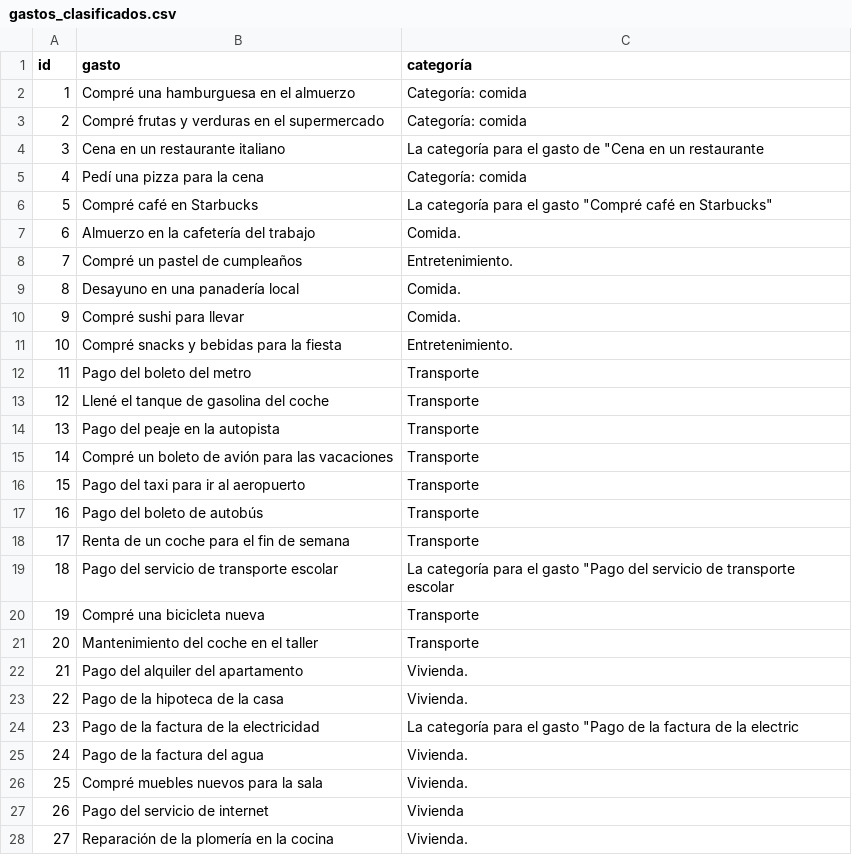
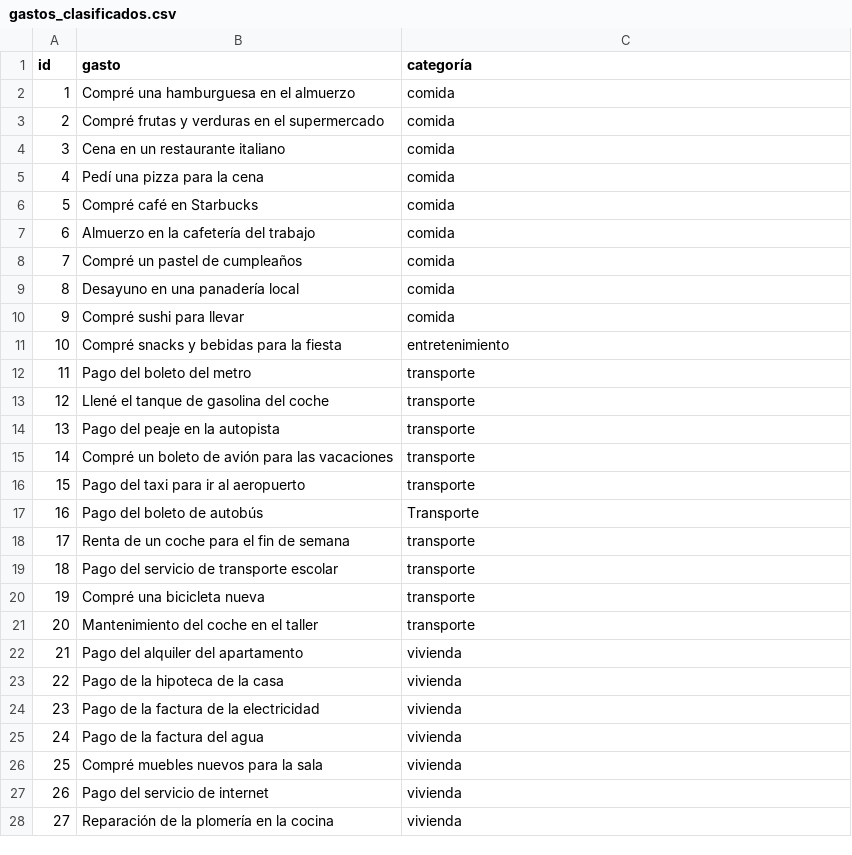
Before and after one commit to anibalcontreras/piggy-wallet-backend, a CSV file: AI/sets/gastos_clasificados.csv, drawn as a sheet; only a part is shown; the diff covers the shown part only.

```diff
--- a/AI/sets/gastos_clasificados.csv
+++ b/AI/sets/gastos_clasificados.csv
@@ -1,28 +1,28 @@
 id,gasto,categoría
-1,Compré una hamburguesa en el almuerzo,Categoría: comida
-2,Compré frutas y verduras en el supermercado,Categoría: comida
-3,Cena en un restaurante italiano,"La categoría para el gasto de ""Cena en un restaurante"
-4,Pedí una pizza para la cena,Categoría: comida
-5,Compré café en Starbucks,"La categoría para el gasto ""Compré café en Starbucks"""
-6,Almuerzo en la cafetería del trabajo,Comida.
-7,Compré un pastel de cumpleaños,Entretenimiento.
-8,Desayuno en una panadería local,Comida.
-9,Compré sushi para llevar,Comida.
-10,Compré snacks y bebidas para la fiesta,Entretenimiento.
-11,Pago del boleto del metro,Transporte
-12,Llené el tanque de gasolina del coche,Transporte
-13,Pago del peaje en la autopista,Transporte
-14,Compré un boleto de avión para las vacaciones,Transporte
-15,Pago del taxi para ir al aeropuerto,Transporte
+1,Compré una hamburguesa en el almuerzo,comida
+2,Compré frutas y verduras en el supermercado,comida
+3,Cena en un restaurante italiano,comida
+4,Pedí una pizza para la cena,comida
+5,Compré café en Starbucks,comida
+6,Almuerzo en la cafetería del trabajo,comida
+7,Compré un pastel de cumpleaños,comida
+8,Desayuno en una panadería local,comida
+9,Compré sushi para llevar,comida
+10,Compré snacks y bebidas para la fiesta,entretenimiento
+11,Pago del boleto del metro,transporte
+12,Llené el tanque de gasolina del coche,transporte
+13,Pago del peaje en la autopista,transporte
+14,Compré un boleto de avión para las vacaciones,transporte
+15,Pago del taxi para ir al aeropuerto,transporte
 16,Pago del boleto de autobús,Transporte
-17,Renta de un coche para el fin de semana,Transporte
-18,Pago del servicio de transporte escolar,"La categoría para el gasto ""Pago del servicio de transporte escolar"
-19,Compré una bicicleta nueva,Transporte
-20,Mantenimiento del coche en el taller,Transporte
-21,Pago del alquiler del apartamento,Vivienda.
-22,Pago de la hipoteca de la casa,Vivienda.
-23,Pago de la factura de la electricidad,"La categoría para el gasto ""Pago de la factura de la electric"
-24,Pago de la factura del agua,Vivienda.
-25,Compré muebles nuevos para la sala,Vivienda.
-26,Pago del servicio de internet,Vivienda
-27,Reparación de la plomería en la cocina,Vivienda.
+17,Renta de un coche para el fin de semana,transporte
+18,Pago del servicio de transporte escolar,transporte
+19,Compré una bicicleta nueva,transporte
+20,Mantenimiento del coche en el taller,transporte
+21,Pago del alquiler del apartamento,vivienda
+22,Pago de la hipoteca de la casa,vivienda
+23,Pago de la factura de la electricidad,vivienda
+24,Pago de la factura del agua,vivienda
+25,Compré muebles nuevos para la sala,vivienda
+26,Pago del servicio de internet,vivienda
+27,Reparación de la plomería en la cocina,vivienda
```
Also changed, not shown: 53 edited cells elsewhere in this file, 4 other files.
